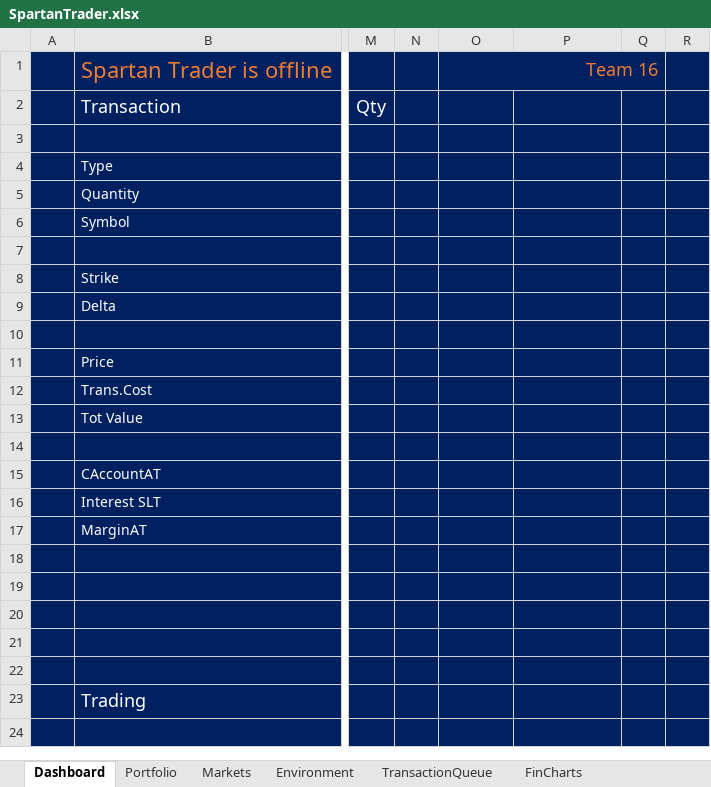
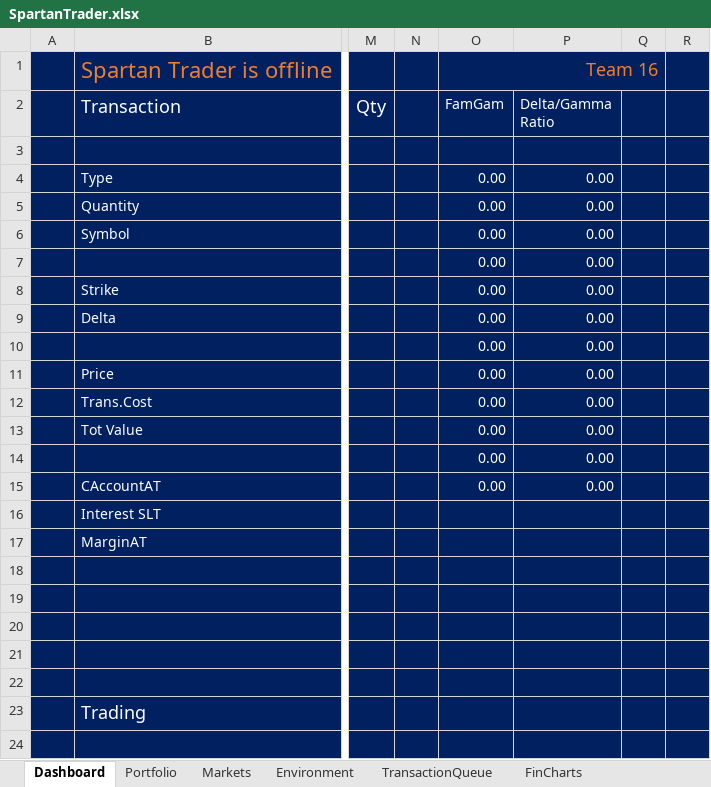
Before and after one commit to zhj930924/LTCM-s-Revenge, an Excel workbook: LTCM's Revenge V2/SpartanTrader/SpartanTrader.xlsx, sheet Dashboard, drawn as a sheet; only a part is shown, gaps mark what is left out; values as stored, in another font and other column widths than the file's, no borders; charts and pictures and conditional formats and table styles not drawn; the diff names each change by its address in the sheet, - before the commit and + after, or states it on an @@ line.

```diff
--- a/LTCM's Revenge V2/SpartanTrader/SpartanTrader.xlsx (sheet Dashboard)
+++ b/LTCM's Revenge V2/SpartanTrader/SpartanTrader.xlsx (sheet Dashboard)
-O2: (empty)
+O2: FamGam
-P2: (empty)
+P2: Delta/Gamma Ratio
-O4:O15 (FamGam): (empty)
+O4:O15 (FamGam): 0.00
-P4:P15 (Delta/Gamma Ratio): (empty)
+P4:P15 (Delta/Gamma Ratio): 0.00
```
Also changed, not shown: charts or pictures, LTCM's Revenge V2/SpartanTrader/bin/Debug/SpartanTrader.xlsx, 34 other files.
